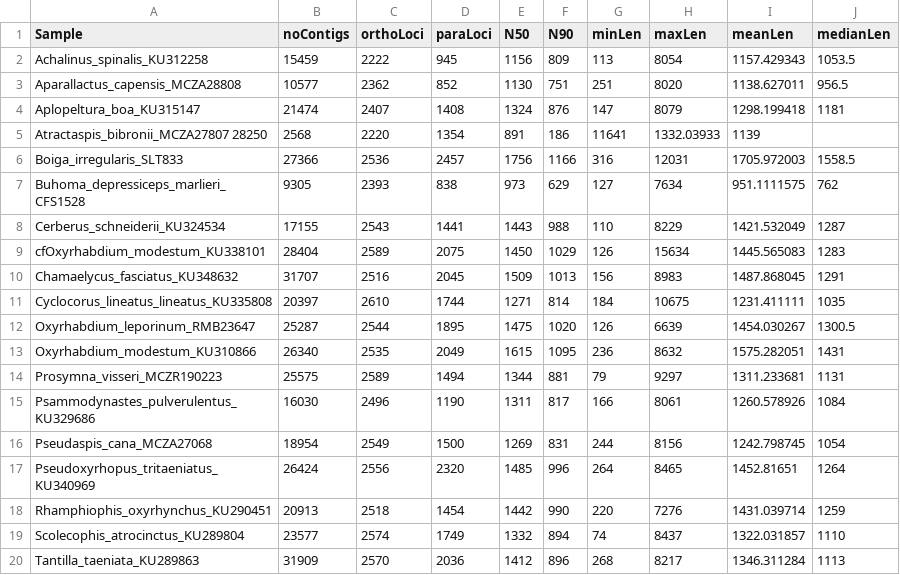
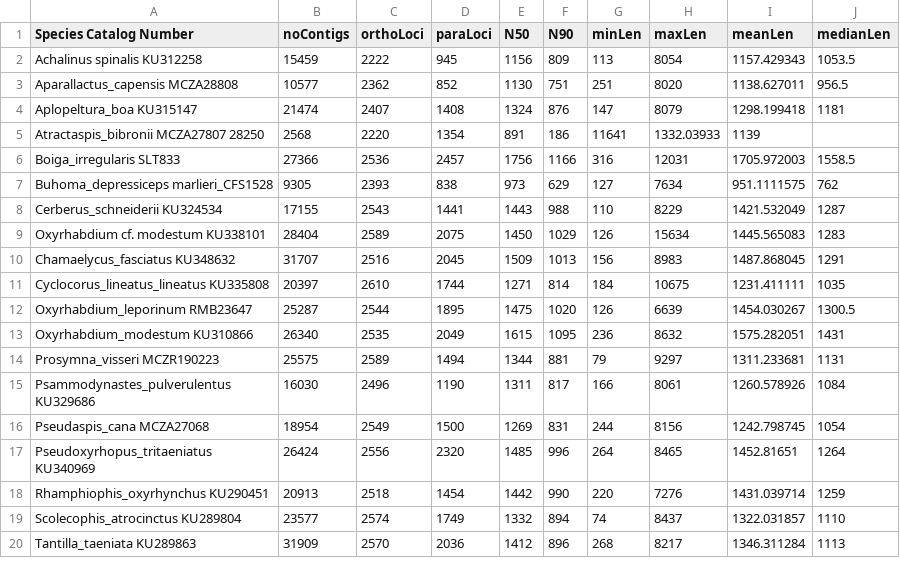
Before and after one commit to JeffWeinell/REEs, a TSV file: Sample-Assessment.tsv, drawn as a sheet.

Commit message:
Update Sample-Assessment.tsv

```diff
--- a/Sample-Assessment.tsv
+++ b/Sample-Assessment.tsv
@@ -1,20 +1,20 @@
-Sample	noContigs	orthoLoci	paraLoci	N50	N90	minLen	maxLen	meanLen	medianLen
-Achalinus_spinalis_KU312258	15459	2222	945	1156	809	113	8054	1157.429343	1053.5
-Aparallactus_capensis_MCZA28808	10577	2362	852	1130	751	251	8020	1138.627011	956.5
-Aplopeltura_boa_KU315147	21474	2407	1408	1324	876	147	8079	1298.199418	1181
-Atractaspis_bibronii_MCZA27807  28250	2568	2220	1354	891	186	11641	1332.03933	1139
-Boiga_irregularis_SLT833	27366	2536	2457	1756	1166	316	12031	1705.972003	1558.5
-Buhoma_depressiceps_marlieri_CFS1528	9305	2393	838	973	629	127	7634	951.1111575	762
-Cerberus_schneiderii_KU324534	17155	2543	1441	1443	988	110	8229	1421.532049	1287
-cfOxyrhabdium_modestum_KU338101	28404	2589	2075	1450	1029	126	15634	1445.565083	1283
-Chamaelycus_fasciatus_KU348632	31707	2516	2045	1509	1013	156	8983	1487.868045	1291
-Cyclocorus_lineatus_lineatus_KU335808	20397	2610	1744	1271	814	184	10675	1231.411111	1035
-Oxyrhabdium_leporinum_RMB23647	25287	2544	1895	1475	1020	126	6639	1454.030267	1300.5
-Oxyrhabdium_modestum_KU310866	26340	2535	2049	1615	1095	236	8632	1575.282051	1431
-Prosymna_visseri_MCZR190223	25575	2589	1494	1344	881	79	9297	1311.233681	1131
-Psammodynastes_pulverulentus_KU329686	16030	2496	1190	1311	817	166	8061	1260.578926	1084
-Pseudaspis_cana_MCZA27068	18954	2549	1500	1269	831	244	8156	1242.798745	1054
-Pseudoxyrhopus_tritaeniatus_KU340969	26424	2556	2320	1485	996	264	8465	1452.81651	1264
-Rhamphiophis_oxyrhynchus_KU290451	20913	2518	1454	1442	990	220	7276	1431.039714	1259
-Scolecophis_atrocinctus_KU289804	23577	2574	1749	1332	894	74	8437	1322.031857	1110
-Tantilla_taeniata_KU289863	31909	2570	2036	1412	896	268	8217	1346.311284	1113
+Species Catalog Number	noContigs	orthoLoci	paraLoci	N50	N90	minLen	maxLen	meanLen	medianLen
+Achalinus spinalis  KU312258	15459	2222	945	1156	809	113	8054	1157.429343	1053.5
+Aparallactus_capensis MCZA28808	10577	2362	852	1130	751	251	8020	1138.627011	956.5
+Aplopeltura_boa KU315147	21474	2407	1408	1324	876	147	8079	1298.199418	1181
+Atractaspis_bibronii  MCZA27807  28250	2568	2220	1354	891	186	11641	1332.03933	1139
+Boiga_irregularis SLT833	27366	2536	2457	1756	1166	316	12031	1705.972003	1558.5
+Buhoma_depressiceps marlieri_CFS1528	9305	2393	838	973	629	127	7634	951.1111575	762
+Cerberus_schneiderii  KU324534	17155	2543	1441	1443	988	110	8229	1421.532049	1287
+Oxyrhabdium cf. modestum  KU338101	28404	2589	2075	1450	1029	126	15634	1445.565083	1283
+Chamaelycus_fasciatus KU348632	31707	2516	2045	1509	1013	156	8983	1487.868045	1291
+Cyclocorus_lineatus_lineatus  KU335808	20397	2610	1744	1271	814	184	10675	1231.411111	1035
+Oxyrhabdium_leporinum RMB23647	25287	2544	1895	1475	1020	126	6639	1454.030267	1300.5
+Oxyrhabdium_modestum  KU310866	26340	2535	2049	1615	1095	236	8632	1575.282051	1431
+Prosymna_visseri  MCZR190223	25575	2589	1494	1344	881	79	9297	1311.233681	1131
+Psammodynastes_pulverulentus  KU329686	16030	2496	1190	1311	817	166	8061	1260.578926	1084
+Pseudaspis_cana MCZA27068	18954	2549	1500	1269	831	244	8156	1242.798745	1054
+Pseudoxyrhopus_tritaeniatus KU340969	26424	2556	2320	1485	996	264	8465	1452.81651	1264
+Rhamphiophis_oxyrhynchus  KU290451	20913	2518	1454	1442	990	220	7276	1431.039714	1259
+Scolecophis_atrocinctus KU289804	23577	2574	1749	1332	894	74	8437	1322.031857	1110
+Tantilla_taeniata KU289863	31909	2570	2036	1412	896	268	8217	1346.311284	1113
```
